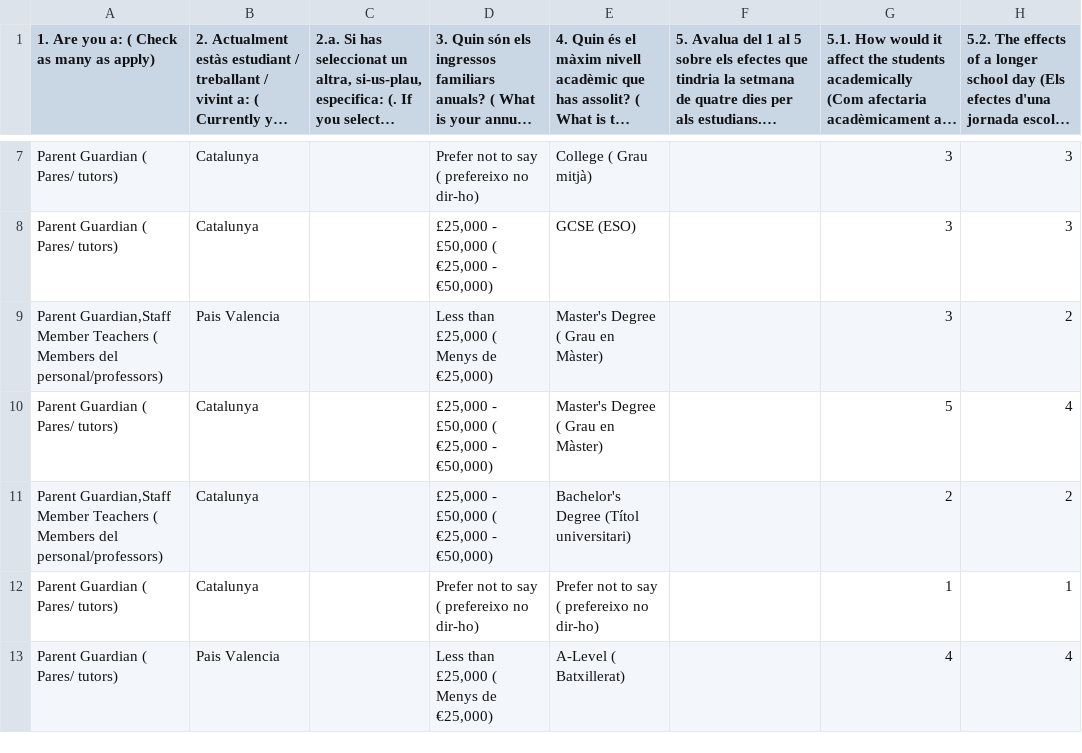
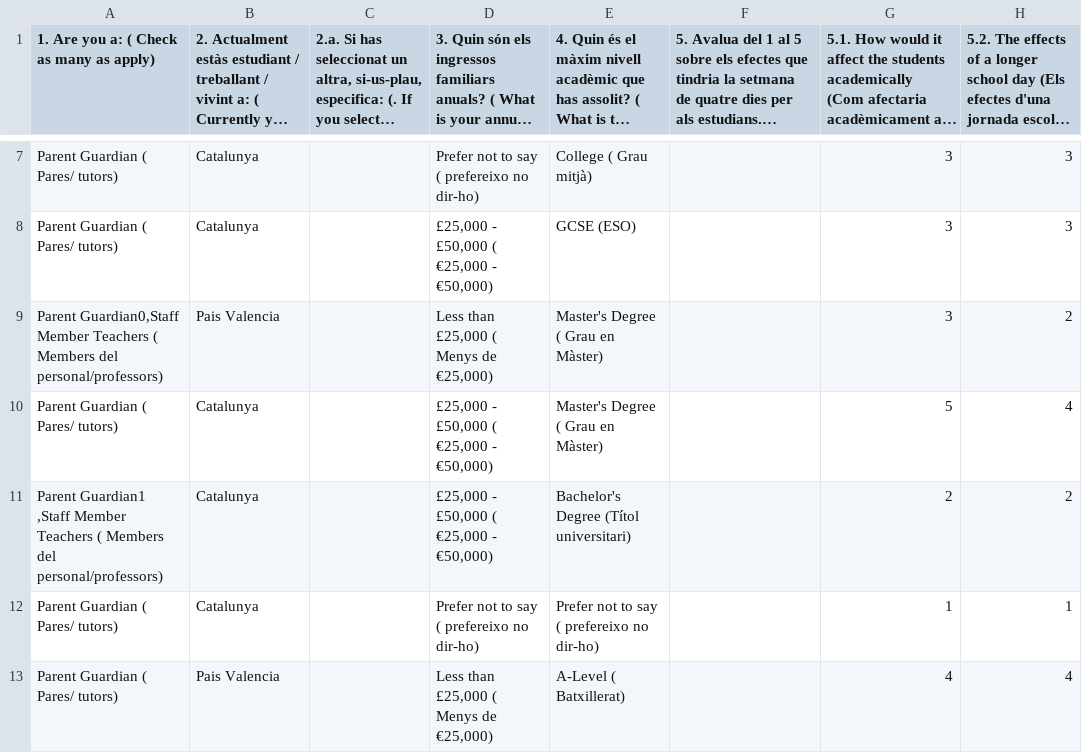
Before and after one commit to Quim-SFibla/four_day_week_education, a CSV file: results-for-four-day-week-2023-02-25-0811.csv, drawn as a sheet; only a part is shown, gaps mark what is left out; long unchanged cells end in …; the diff names each change by its address in the sheet, - before the commit and + after, or states it on an @@ line.

Commit message:
Update results-for-four-day-week-2023-02-25-0811.csv

```diff
--- a/results-for-four-day-week-2023-02-25-0811.csv
+++ b/results-for-four-day-week-2023-02-25-0811.csv
-A9: Parent Guardian,Staff Member Teachers…
+A9: Parent Guardian0,Staff Member Teachers…
-A11: Parent Guardian,Staff Member Teachers…
+A11: Parent Guardian1 ,Staff Member Teachers…
```
